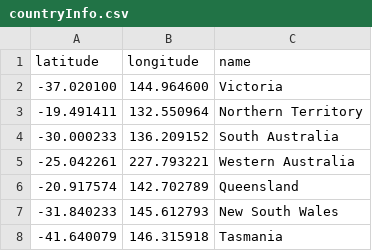
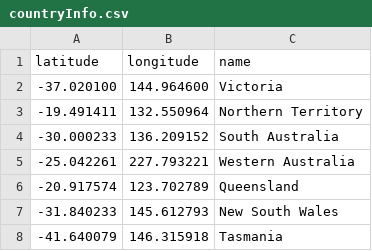
Before and after one commit to amishmishra27/Vega_Testing, a CSV file: countryInfo.csv, drawn as a sheet.

Commit message:
Update countryInfo.csv

```diff
--- a/countryInfo.csv
+++ b/countryInfo.csv
@@ -5,3 +5,3 @@ latitude,longitude,name
 -25.042261,227.793221,Western Australia
--20.917574,142.702789,Queensland
+-20.917574,123.702789,Queensland
 -31.840233,145.612793,New South Wales
```
